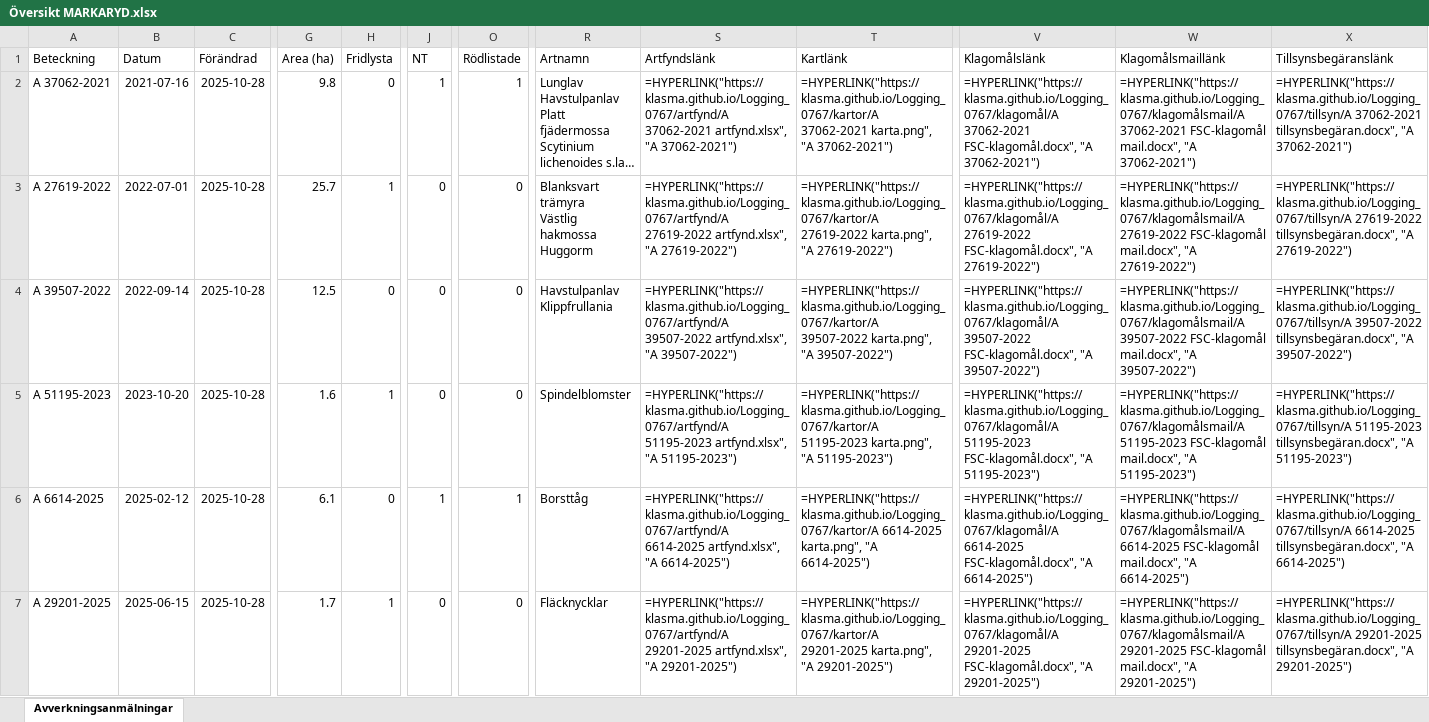
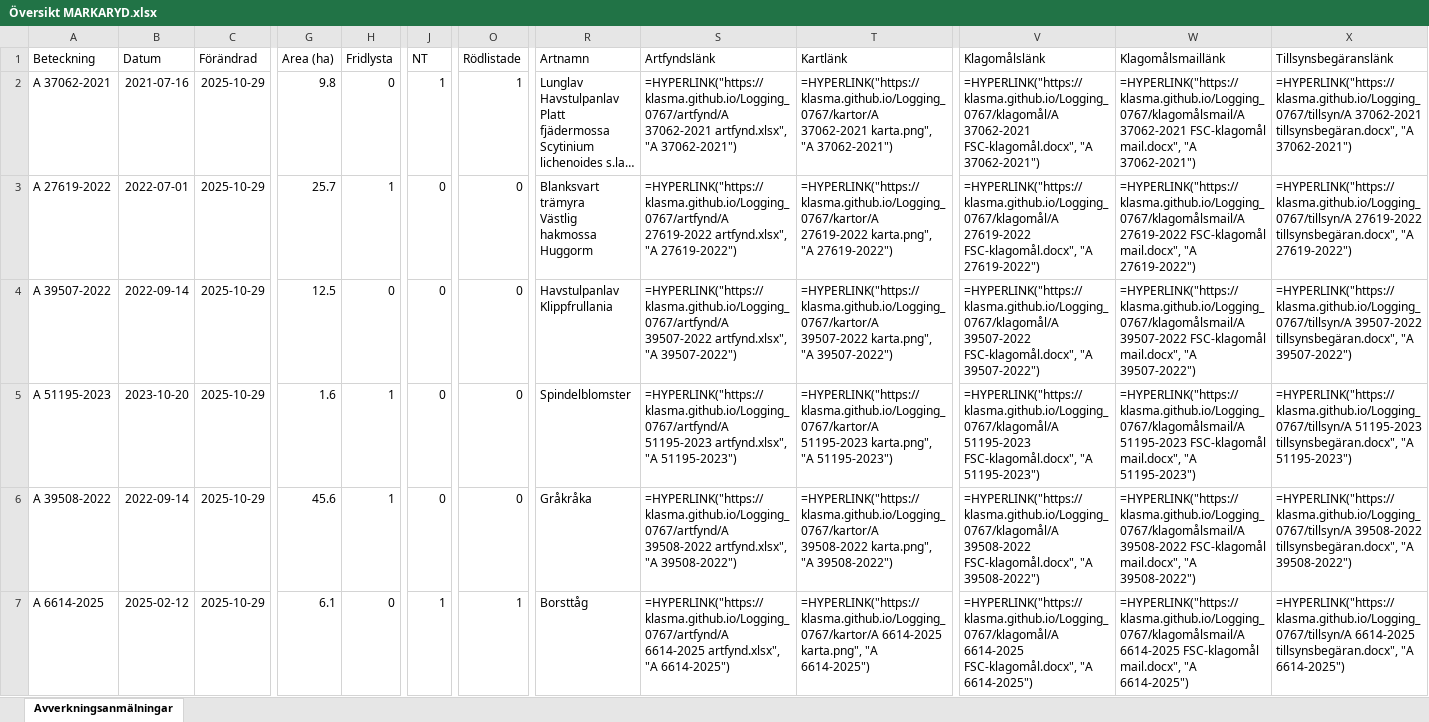
Before and after one commit to klasma/Logging_0767, an Excel workbook: Översikt MARKARYD.xlsx, sheet Avverkningsanmälningar, drawn as a sheet; only a part is shown, gaps mark what is left out; long unchanged cells end in …; values as stored, in another font and other column widths than the file's, no borders; formulas without a stored value are shown as written; the diff covers the shown part only; the diff names each change by its address in the sheet, - before the commit and + after, or states it on an @@ line.

```diff
--- a/Översikt MARKARYD.xlsx (sheet Avverkningsanmälningar)
+++ b/Översikt MARKARYD.xlsx (sheet Avverkningsanmälningar)
-C2:C7 (Förändrad): 2025-10-28
+C2:C7 (Förändrad): 2025-10-29
-A6 (Beteckning): A 6614-2025
+A6 (Beteckning): A 39508-2022
-B6 (Datum): 2025-02-12
+B6 (Datum): 2022-09-14
-G6 (Area (ha)): 6.1
+G6 (Area (ha)): 45.6
-H6 (Fridlysta): 0
+H6 (Fridlysta): 1
-J6 (NT): 1
+J6 (NT): 0
-O6 (Rödlistade): 1
+O6 (Rödlistade): 0
-R6 (Artnamn): Borsttåg
+R6 (Artnamn): Gråkråka
-S6 (Artfyndslänk): =HYPERLINK("https://klasma.github.io/Logging_0767/artfynd/A 6614-2025 artfynd.xlsx", "A 6614-2025")
+S6 (Artfyndslänk): =HYPERLINK("https://klasma.github.io/Logging_0767/artfynd/A 39508-2022 artfynd.xlsx", "A 39508-2022")
-T6 (Kartlänk): =HYPERLINK("https://klasma.github.io/Logging_0767/kartor/A 6614-2025 karta.png", "A 6614-2025")
+T6 (Kartlänk): =HYPERLINK("https://klasma.github.io/Logging_0767/kartor/A 39508-2022 karta.png", "A 39508-2022")
-V6 (Klagomålslänk): =HYPERLINK("https://klasma.github.io/Logging_0767/klagomål/A 6614-2025 FSC-klagomål.docx", "A 6614-2025")
+V6 (Klagomålslänk): =HYPERLINK("https://klasma.github.io/Logging_0767/klagomål/A 39508-2022 FSC-klagomål.docx", "A 39508-2022")
-W6 (Klagomålsmaillänk): =HYPERLINK("https://klasma.github.io/Logging_0767/klagomålsmail/A 6614-2025 FSC-klagomål mail.docx", "A 6614-2025")
+W6 (Klagomålsmaillänk): =HYPERLINK("https://klasma.github.io/Logging_0767/klagomålsmail/A 39508-2022 FSC-klagomål mail.docx", "A 39508-2022")
-X6 (Tillsynsbegäranslänk): =HYPERLINK("https://klasma.github.io/Logging_0767/tillsyn/A 6614-2025 tillsynsbegäran.docx", "A 6614-2025")
+X6 (Tillsynsbegäranslänk): =HYPERLINK("https://klasma.github.io/Logging_0767/tillsyn/A 39508-2022 tillsynsbegäran.docx", "A 39508-2022")
-A7 (Beteckning): A 29201-2025
+A7 (Beteckning): A 6614-2025
-B7 (Datum): 2025-06-15
+B7 (Datum): 2025-02-12
-G7 (Area (ha)): 1.7
+G7 (Area (ha)): 6.1
-H7 (Fridlysta): 1
+H7 (Fridlysta): 0
-J7 (NT): 0
+J7 (NT): 1
-O7 (Rödlistade): 0
+O7 (Rödlistade): 1
-R7 (Artnamn): Fläcknycklar
+R7 (Artnamn): Borsttåg
-S7 (Artfyndslänk): =HYPERLINK("https://klasma.github.io/Logging_0767/artfynd/A 29201-2025 artfynd.xlsx", "A 29201-2025")
+S7 (Artfyndslänk): =HYPERLINK("https://klasma.github.io/Logging_0767/artfynd/A 6614-2025 artfynd.xlsx", "A 6614-2025")
-T7 (Kartlänk): =HYPERLINK("https://klasma.github.io/Logging_0767/kartor/A 29201-2025 karta.png", "A 29201-2025")
+T7 (Kartlänk): =HYPERLINK("https://klasma.github.io/Logging_0767/kartor/A 6614-2025 karta.png", "A 6614-2025")
-V7 (Klagomålslänk): =HYPERLINK("https://klasma.github.io/Logging_0767/klagomål/A 29201-2025 FSC-klagomål.docx", "A 29201-2025")
+V7 (Klagomålslänk): =HYPERLINK("https://klasma.github.io/Logging_0767/klagomål/A 6614-2025 FSC-klagomål.docx", "A 6614-2025")
-W7 (Klagomålsmaillänk): =HYPERLINK("https://klasma.github.io/Logging_0767/klagomålsmail/A 29201-2025 FSC-klagomål mail.docx", "A 29201-2025")
+W7 (Klagomålsmaillänk): =HYPERLINK("https://klasma.github.io/Logging_0767/klagomålsmail/A 6614-2025 FSC-klagomål mail.docx", "A 6614-2025")
-X7 (Tillsynsbegäranslänk): =HYPERLINK("https://klasma.github.io/Logging_0767/tillsyn/A 29201-2025 tillsynsbegäran.docx", "A 29201-2025")
+X7 (Tillsynsbegäranslänk): =HYPERLINK("https://klasma.github.io/Logging_0767/tillsyn/A 6614-2025 tillsynsbegäran.docx", "A 6614-2025")
```
Also changed, not shown: 1678 edited cells elsewhere in this sheet, artfynd/A 27619-2022 artfynd.xlsx, artfynd/A 37062-2021 artfynd.xlsx, 34 other files.
